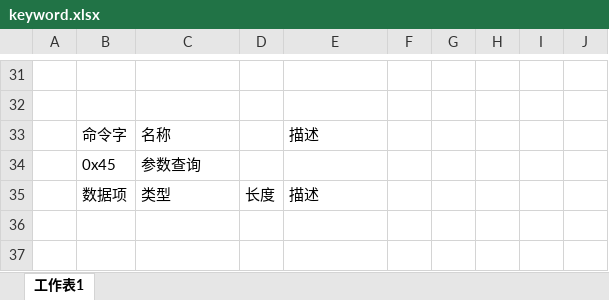
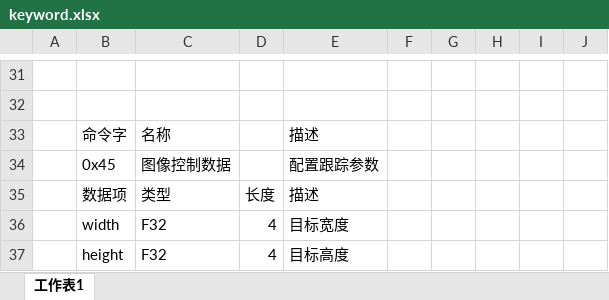
Before and after one commit to ghdawn/simpleColorTrack, an Excel workbook: doc/keyword.xlsx, sheet 工作表1, drawn as a sheet; only a part is shown, gaps mark what is left out; values as stored, in another font and other column widths than the file's, no borders; removed rows and columns are numbered as before the commit, all else as after; the diff names each change by its address in the sheet, - before the commit and + after, or states it on an @@ line.

```diff
--- a/doc/keyword.xlsx (sheet 工作表1)
+++ b/doc/keyword.xlsx (sheet 工作表1)
-row 34:  | 0x45 | 参数查询
+row 34:  | 0x45 | 图像控制数据 |  | 配置跟踪参数
+row 36:  | width | F32 | 4 | 目标宽度
+row 37:  | height | F32 | 4 | 目标高度
```
Also changed, not shown: 5 other files.
